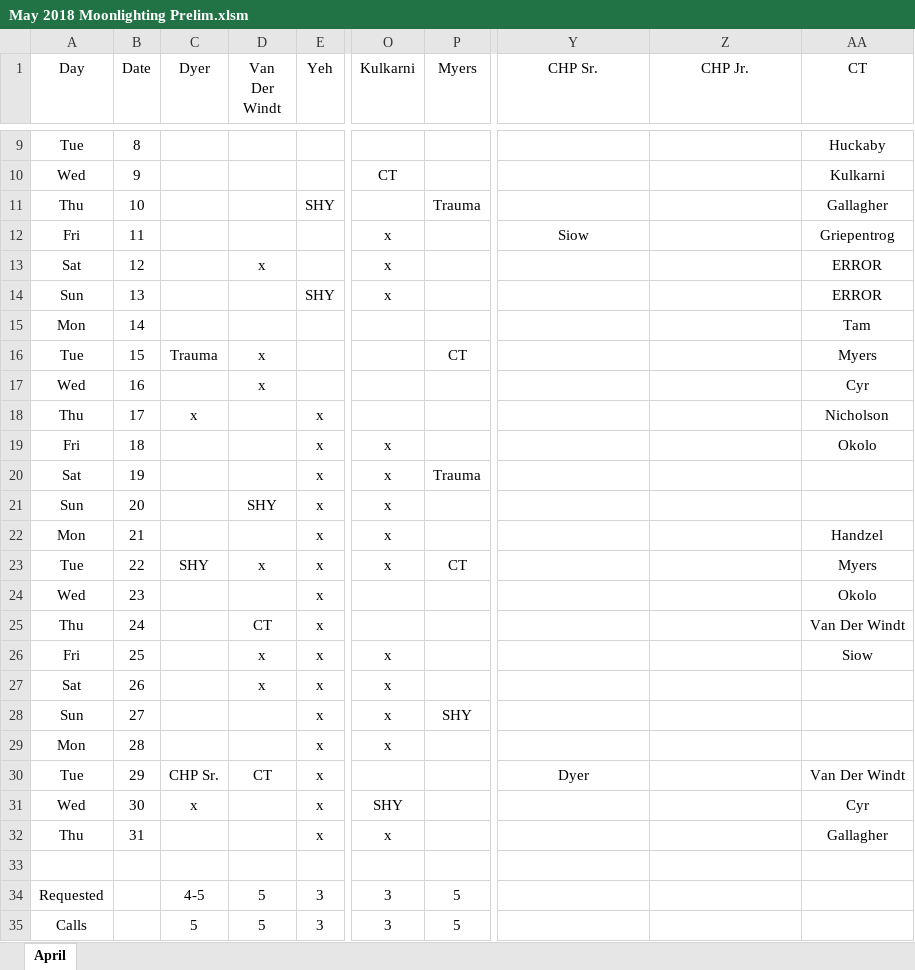
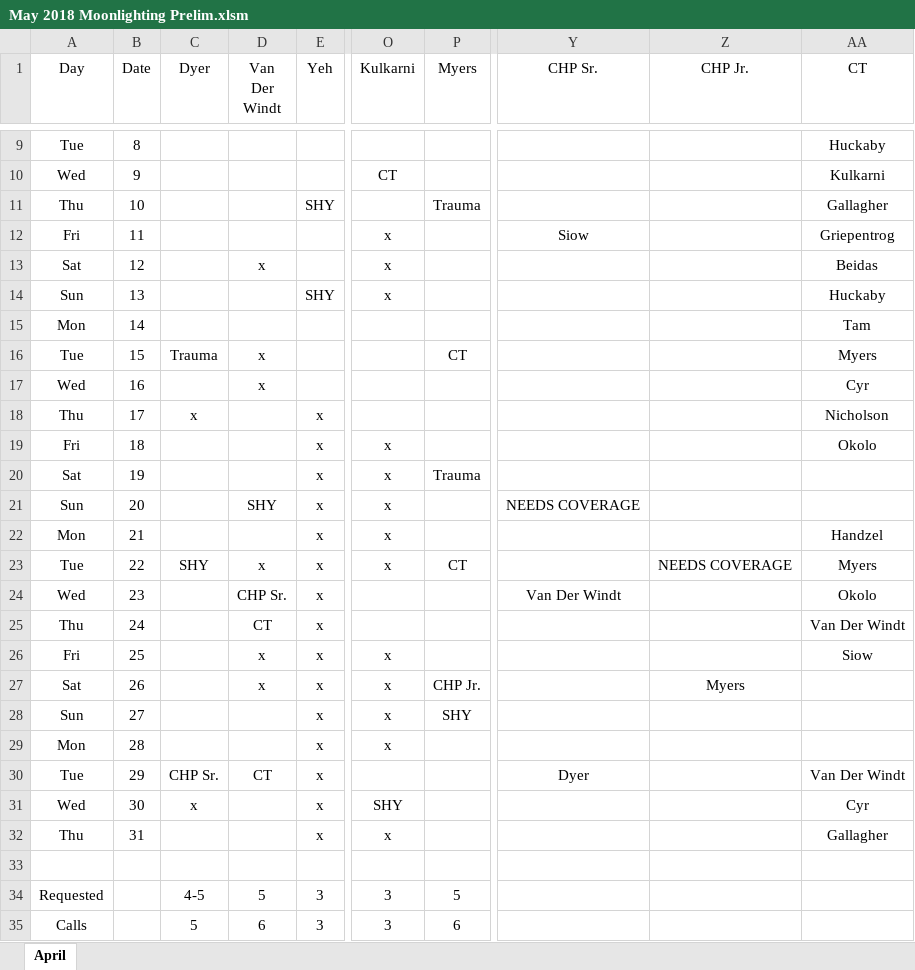
Before and after one commit to handzelrm/moonlighting, an Excel workbook: May 2018 Moonlighting Prelim.xlsm, sheet April, drawn as a sheet; only a part is shown, gaps mark what is left out; values as stored, in another font and other column widths than the file's, no borders; conditional formats not drawn; the diff names each change by its address in the sheet, - before the commit and + after, or states it on an @@ line.

```diff
--- a/May 2018 Moonlighting Prelim.xlsm (sheet April)
+++ b/May 2018 Moonlighting Prelim.xlsm (sheet April)
-AA13 (CT): ERROR
+AA13 (CT): Beidas
-AA14 (CT): ERROR
+AA14 (CT): Huckaby
-Y21 (CHP Sr.): (empty)
+Y21 (CHP Sr.): NEEDS COVERAGE
-Z23 (CHP Jr.): (empty)
+Z23 (CHP Jr.): NEEDS COVERAGE
-D24 (Van Der Windt): (empty)
+D24 (Van Der Windt): CHP Sr.
-Y24 (CHP Sr.): (empty)
+Y24 (CHP Sr.): Van Der Windt
-P27 (Myers): (empty)
+P27 (Myers): CHP Jr.
-Z27 (CHP Jr.): (empty)
+Z27 (CHP Jr.): Myers
-D35 (Van Der Windt): 5
+D35 (Van Der Windt): 6
-P35 (Myers): 5
+P35 (Myers): 6
```
Also changed, not shown: 1 other file.
